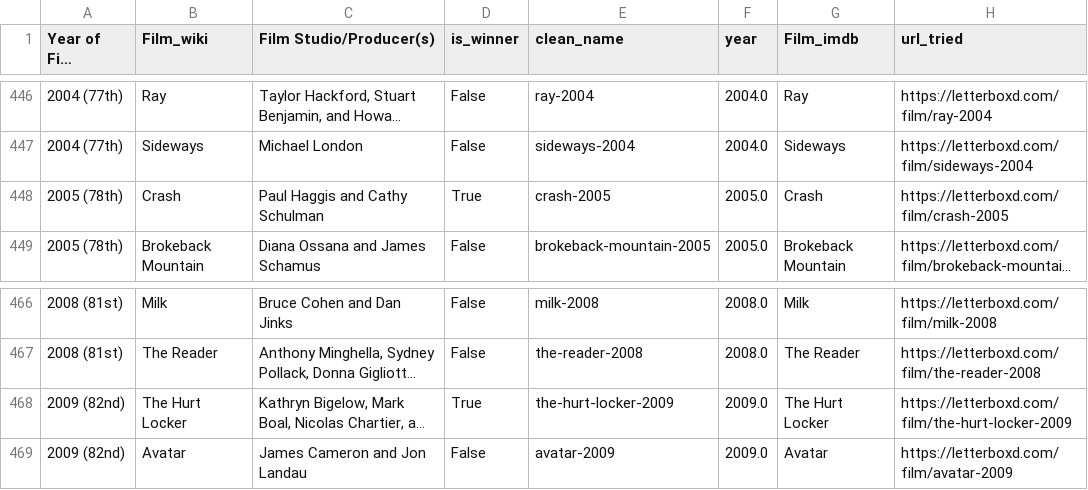
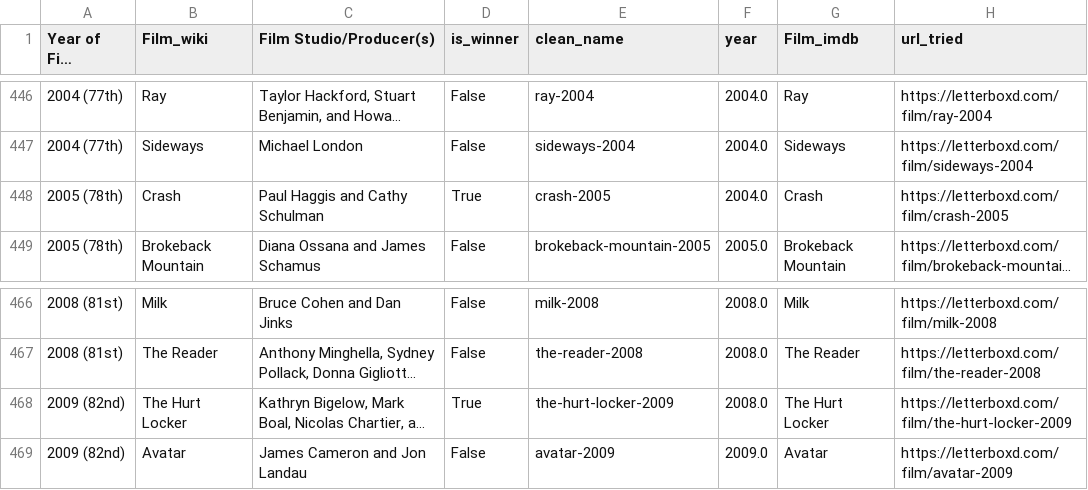
Before and after one commit to Carlos-Elias-Riv/oscar-data-driven-decisions, a CSV file: merged_df_final.csv, drawn as a sheet; only a part is shown, gaps mark what is left out; long unchanged cells end in …; the diff names each change by its address in the sheet, - before the commit and + after, or states it on an @@ line.

```diff
--- a/merged_df_final.csv
+++ b/merged_df_final.csv
-F448 (year): 2005.0
+F448 (year): 2004.0
-F468 (year): 2009.0
+F468 (year): 2008.0
```
Also changed, not shown: 2 other files.
